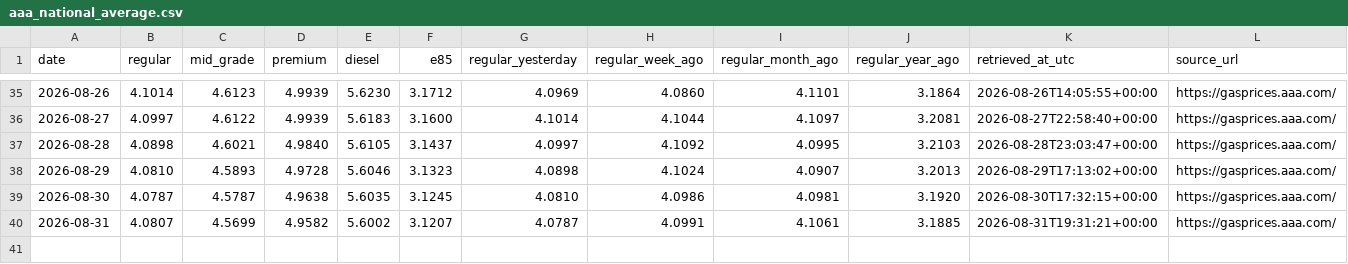
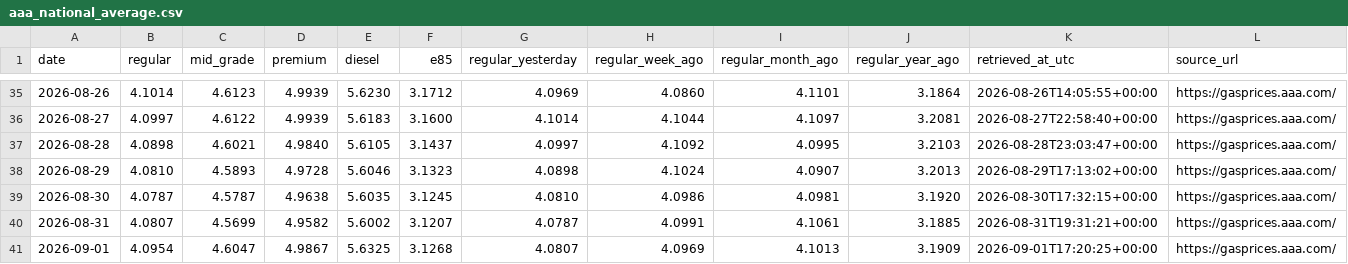
Before and after one commit to parallax-parking/daily-gas-prices, a CSV file: data/aaa_national_average.csv, drawn as a sheet; only a part is shown, gaps mark what is left out.

```diff
--- a/data/aaa_national_average.csv
+++ b/data/aaa_national_average.csv
@@ -40 +40,2 @@ date,regular,mid_grade,premium,diesel,e85,regular_yesterday,regular_week_ago,reg
 2026-08-31,4.0807,4.5699,4.9582,5.6002,3.1207,4.0787,4.0991,4.1061,3.1885,2026-08-31T19:31:21+00:00,https://gasprices.aaa.com/
+2026-09-01,4.0954,4.6047,4.9867,5.6325,3.1268,4.0807,4.0969,4.1013,3.1909,2026-09-01T17:20:25+00:00,https://gasprices.aaa.com/
```
Also changed, not shown: data/forecasts.csv, 2 other files.
